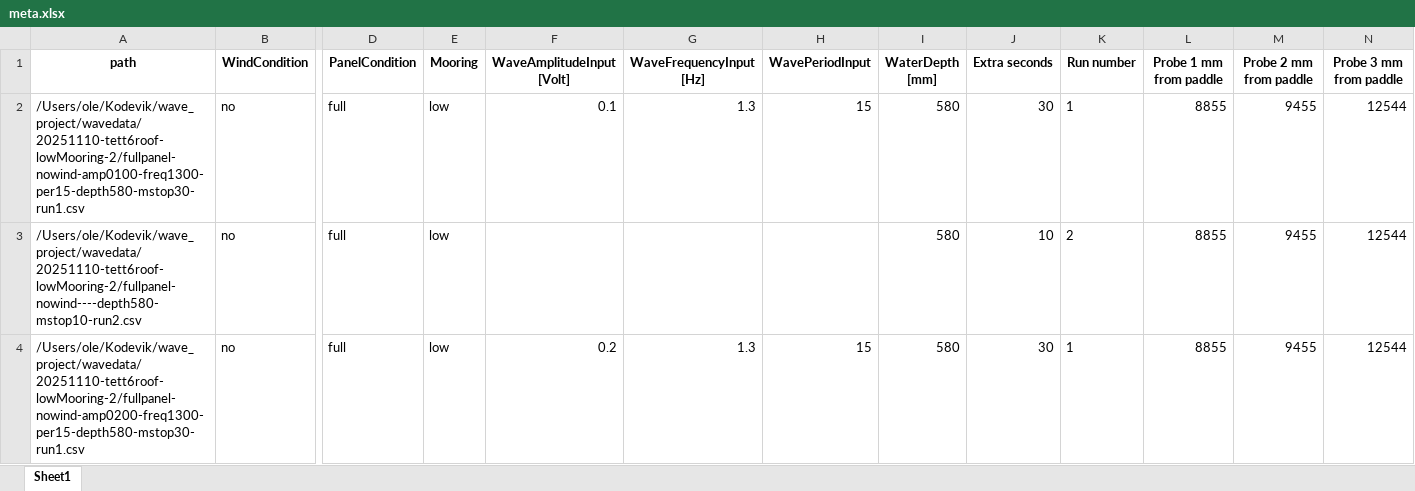
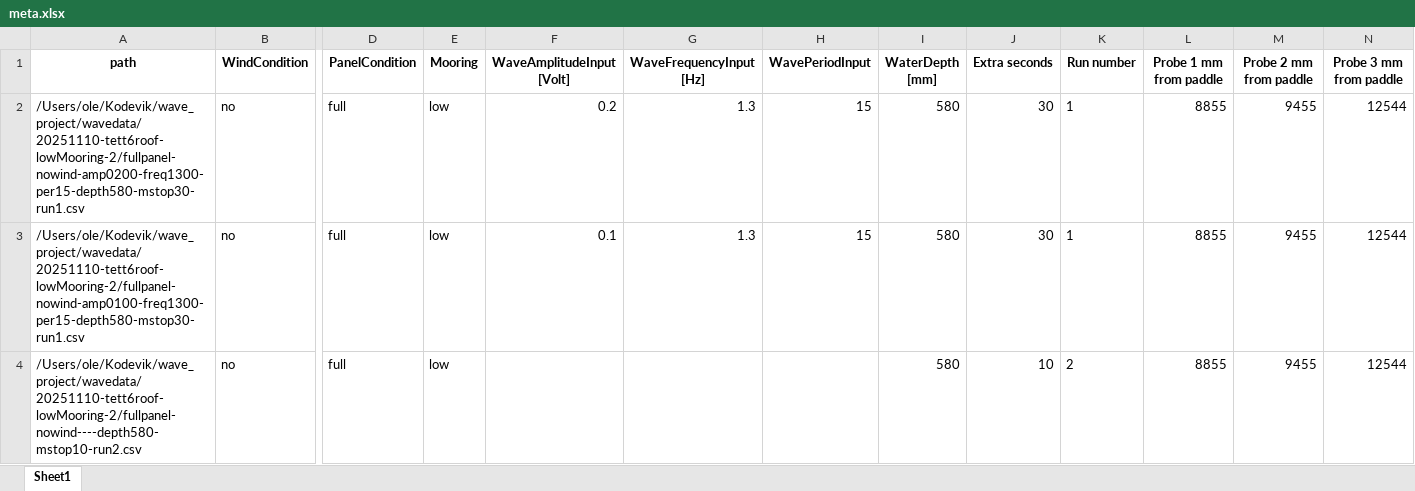
Before and after one commit to OleBB/wave_project, an Excel workbook: waveprocessed/PROCESSED-20251110-tett6roof-lowMooring-2/meta.xlsx, sheet Sheet1, drawn as a sheet; only a part is shown, gaps mark what is left out; values as stored, in another font and other column widths than the file's, no borders; removed rows and columns are numbered as before the commit, all else as after; rows hold the shown columns only; the diff names each change by its address in the sheet, - before the commit and + after, or states it on an @@ line.

```diff
--- a/waveprocessed/PROCESSED-20251110-tett6roof-lowMooring-2/meta.xlsx (sheet Sheet1)
+++ b/waveprocessed/PROCESSED-20251110-tett6roof-lowMooring-2/meta.xlsx (sheet Sheet1)
-row 2: /Users/ole/Kodevik/wave_project/wavedata/20251110-tett6roof-lowMooring-2/fullpanel-nowind-amp0100-freq1300-per15-depth580-mstop30-run1.csv | no | full | low | 0.1 | 1.3 | 15 | 580 | 30 | 1 | 8855 | 9455 | 12544
-row 3: /Users/ole/Kodevik/wave_project/wavedata/20251110-tett6roof-lowMooring-2/fullpanel-nowind----depth580-mstop10-run2.csv | no | full | low |  |  |  | 580 | 10 | 2 | 8855 | 9455 | 12544
+row 3: /Users/ole/Kodevik/wave_project/wavedata/20251110-tett6roof-lowMooring-2/fullpanel-nowind-amp0100-freq1300-per15-depth580-mstop30-run1.csv | no | full | low | 0.1 | 1.3 | 15 | 580 | 30 | 1 | 8855 | 9455 | 12544
+row 4: /Users/ole/Kodevik/wave_project/wavedata/20251110-tett6roof-lowMooring-2/fullpanel-nowind----depth580-mstop10-run2.csv | no | full | low |  |  |  | 580 | 10 | 2 | 8855 | 9455 | 12544
```
Also changed, not shown: waveprocessed/PROCESSED-20251110-tett6roof-lowMooring/meta.xlsx, waveprocessed/PROCESSED-20251112-tett6roof/meta.xlsx, 5 other files.
